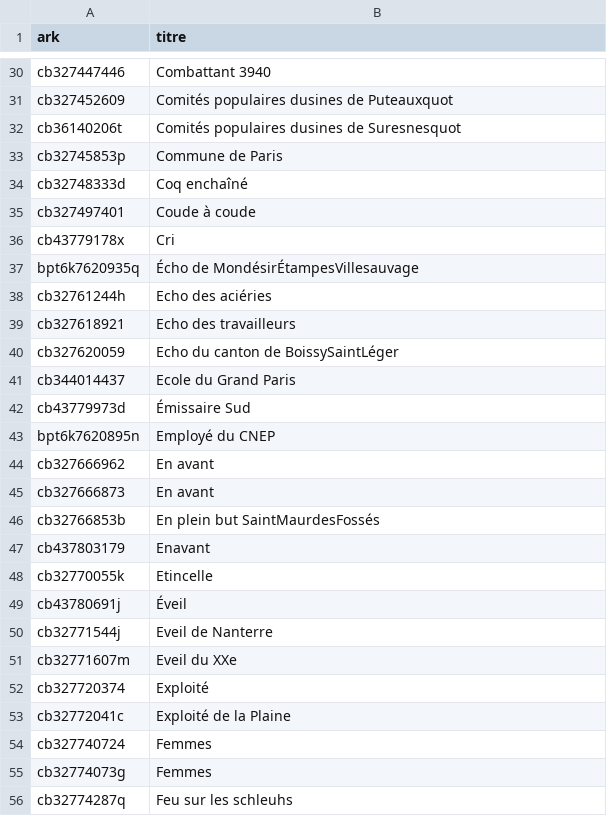
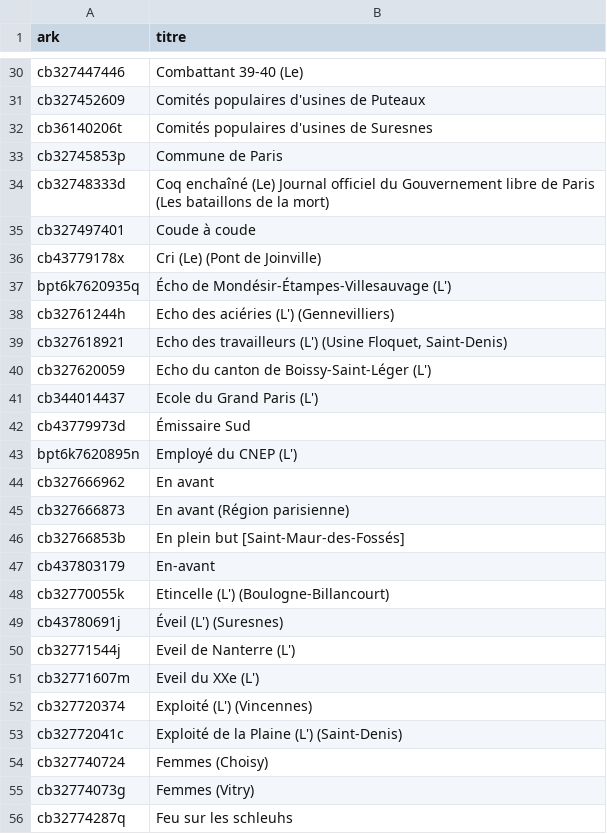
Before and after one commit to regicid/gallicagram_app, a CSV file: liste_themes_resistance-region-parisienne.csv, drawn as a sheet; only a part is shown, gaps mark what is left out; the diff covers the shown part only.

```diff
--- a/liste_themes_resistance-region-parisienne.csv
+++ b/liste_themes_resistance-region-parisienne.csv
@@ -30,3 +58,6 @@
-"cb327447446","Combattant 3940"
-"cb327452609","Comités populaires dusines de Puteauxquot"
-"cb36140206t","Comités populaires dusines de Suresnesquot"
+"cb327447446","
+Combattant 39-40 (Le)"
+"cb327452609","
+Comités populaires d'usines de Puteaux"
+"cb36140206t","
+Comités populaires d'usines de Suresnes"
@@ -34 +66,2 @@
-"cb32748333d","Coq enchaîné"
+"cb32748333d","
+Coq enchaîné (Le) Journal officiel du Gouvernement libre de Paris (Les bataillons de la mort)"
@@ -36,6 +70,12 @@
-"cb43779178x","Cri"
-"bpt6k7620935q","Écho de MondésirÉtampesVillesauvage"
-"cb32761244h","Echo des aciéries"
-"cb327618921","Echo des travailleurs"
-"cb327620059","Echo du canton de BoissySaintLéger"
-"cb344014437","Ecole du Grand Paris"
+"cb43779178x","
+Cri (Le) (Pont de Joinville)"
+"bpt6k7620935q","
+Écho de Mondésir-Étampes-Villesauvage (L')"
+"cb32761244h","
+Echo des aciéries (L') (Gennevilliers)"
+"cb327618921","
+Echo des travailleurs (L') (Usine Floquet, Saint-Denis)"
+"cb327620059","
+Echo du canton de Boissy-Saint-Léger (L')"
+"cb344014437","
+Ecole du Grand Paris (L')"
@@ -43 +84,2 @@
-"bpt6k7620895n","Employé du CNEP"
+"bpt6k7620895n","
+Employé du CNEP (L')"
@@ -45,11 +88,22 @@
-"cb327666873","En avant"
-"cb32766853b","En plein but SaintMaurdesFossés"
-"cb437803179","Enavant"
-"cb32770055k","Etincelle"
-"cb43780691j","Éveil"
-"cb32771544j","Eveil de Nanterre"
-"cb32771607m","Eveil du XXe"
-"cb327720374","Exploité"
-"cb32772041c","Exploité de la Plaine"
-"cb327740724","Femmes"
-"cb32774073g","Femmes"
+"cb327666873","
+En avant (Région parisienne)"
+"cb32766853b","
+En plein but [Saint-Maur-des-Fossés]"
+"cb437803179","
+En-avant"
+"cb32770055k","
+Etincelle (L') (Boulogne-Billancourt)"
+"cb43780691j","
+Éveil (L') (Suresnes)"
+"cb32771544j","
+Eveil de Nanterre (L')"
+"cb32771607m","
+Eveil du XXe (L')"
+"cb327720374","
+Exploité (L') (Vincennes)"
+"cb32772041c","
+Exploité de la Plaine (L') (Saint-Denis)"
+"cb327740724","
+Femmes (Choisy)"
+"cb32774073g","
+Femmes (Vitry)"
```
Also changed, not shown: 175 edited cells elsewhere in this file, liste_themes_feuilles-de-tranchee.csv, liste_themes_presse-litteraire.csv, 40 other files.
